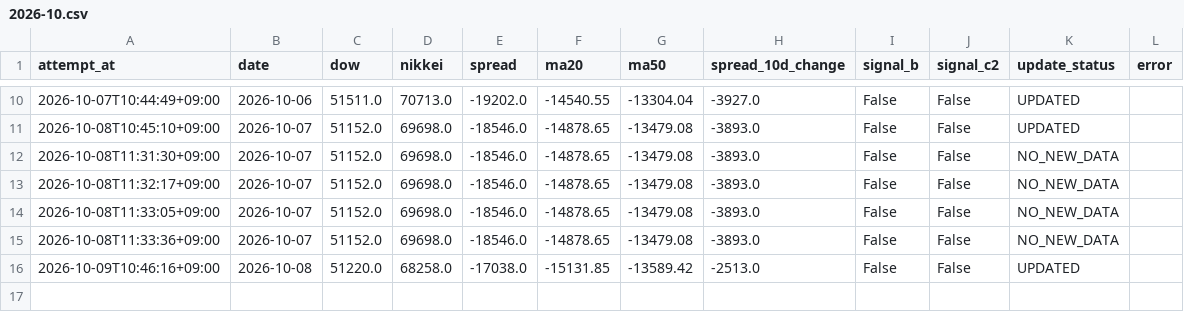
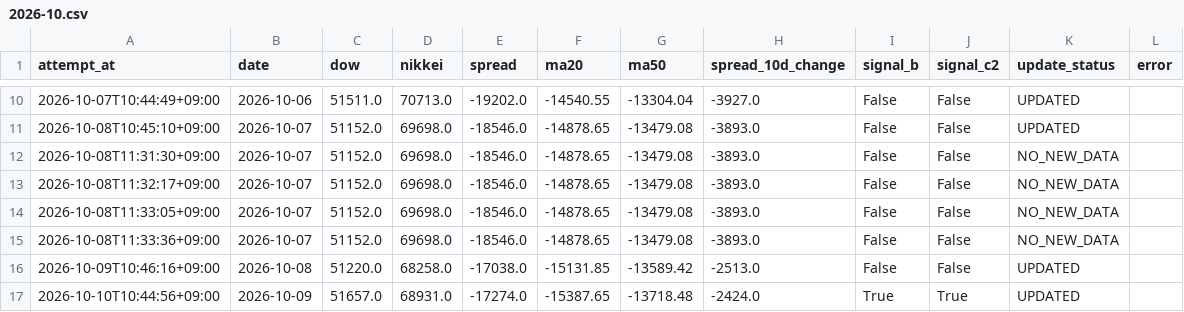
Before and after one commit to tttcoix777-cmd/spread-dashboard, a CSV file: auto_update/logs/2026-10.csv, drawn as a sheet; only a part is shown, gaps mark what is left out.

Commit message:
Update TFX data and status

```diff
--- a/auto_update/logs/2026-10.csv
+++ b/auto_update/logs/2026-10.csv
@@ -16 +16,2 @@ attempt_at,date,dow,nikkei,spread,ma20,ma50,spread_10d_change,signal_b,signal_c2
 2026-10-09T10:46:16+09:00,2026-10-08,51220.0,68258.0,-17038.0,-15131.85,-13589.42,-2513.0,False,False,UPDATED,
+2026-10-10T10:44:56+09:00,2026-10-09,51657.0,68931.0,-17274.0,-15387.65,-13718.48,-2424.0,True,True,UPDATED,
```
Also changed, not shown: auto_update/data/prices.csv, auto_update/data/signals.csv, 10 other files.
